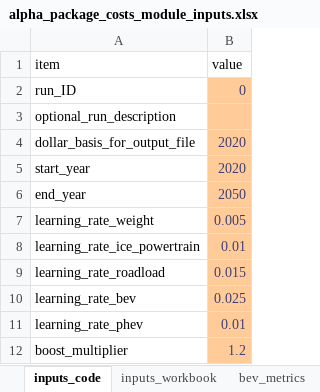
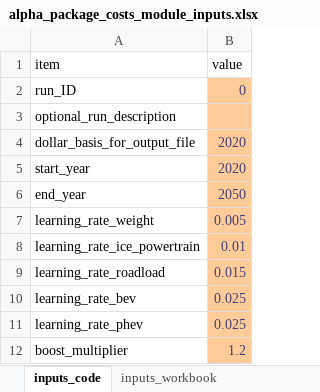
Before and after one commit to USEPA/EPA_OMEGA_Model, an Excel workbook: omega_preproc/alpha_package_costs/inputs/alpha_package_costs_module_inputs.xlsx, sheet inputs_code, drawn as a sheet; values as stored, in another font and other column widths than the file's, no borders; the diff names each change by its address in the sheet, - before the commit and + after, or states it on an @@ line.

```diff
--- a/omega_preproc/alpha_package_costs/inputs/alpha_package_costs_module_inputs.xlsx (sheet inputs_code)
+++ b/omega_preproc/alpha_package_costs/inputs/alpha_package_costs_module_inputs.xlsx (sheet inputs_code)
-B11 (value): 0.01
+B11 (value): 0.025
```
Also changed, not shown: sheet electrified_metrics, sheet phev_nonbattery_single, sheet phev_nonbattery_dual, other sheet tabs, 2 other files.
